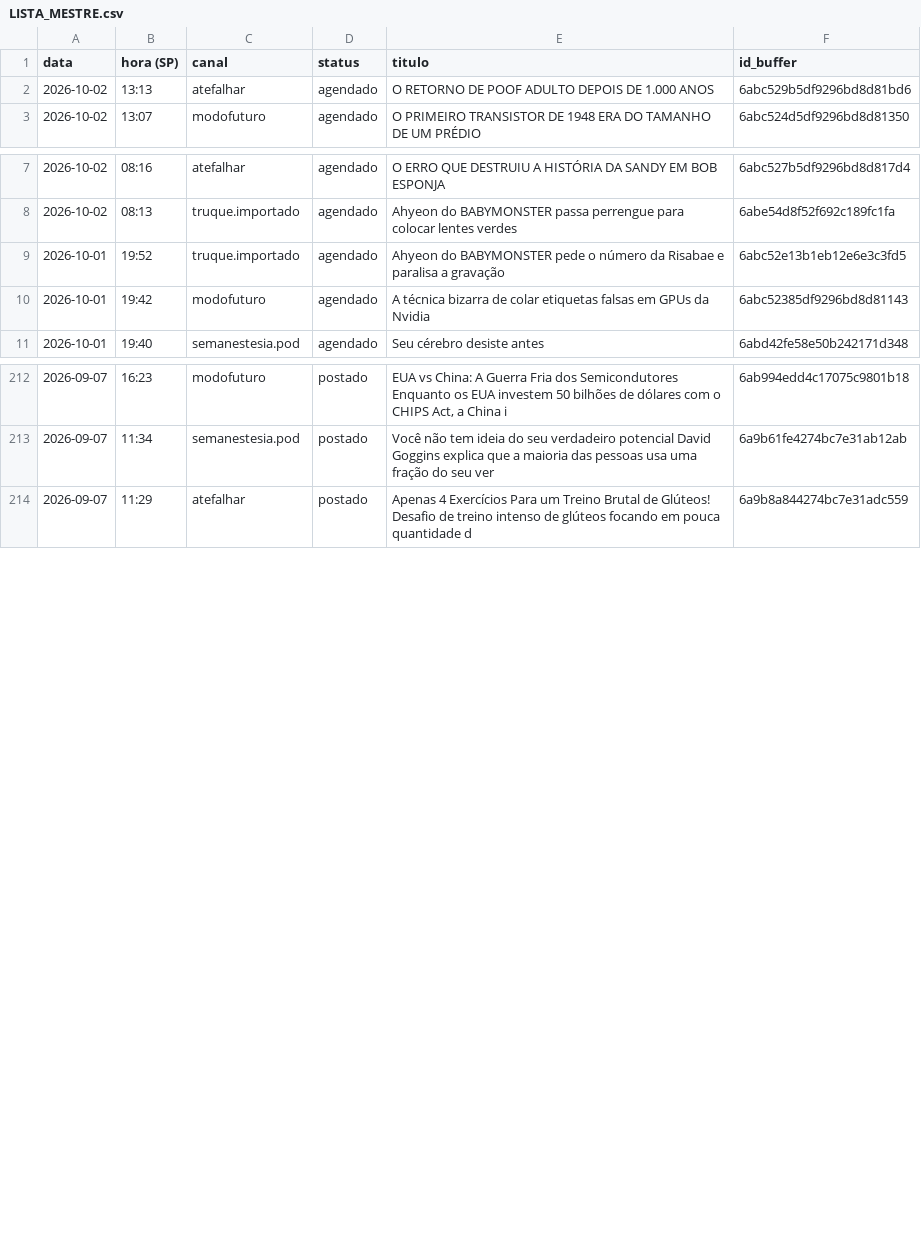
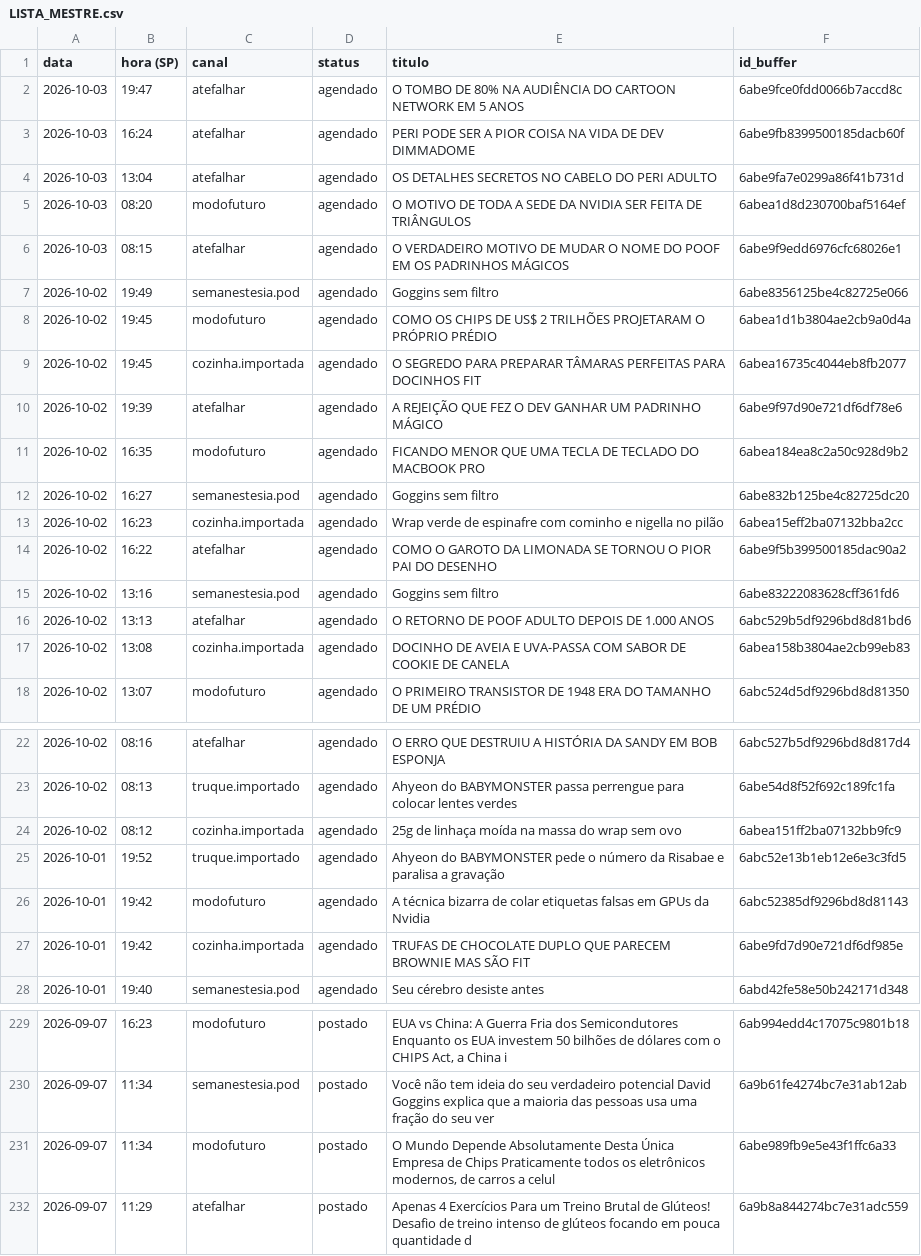
Before and after one commit to poisonb9/Modo-Futuro, a CSV file: estado/LISTA_MESTRE.csv, drawn as a sheet; only a part is shown, gaps mark what is left out; the diff covers the shown part only.

```diff
--- a/estado/LISTA_MESTRE.csv
+++ b/estado/LISTA_MESTRE.csv
@@ -1,3 +1,18 @@
 data;hora (SP);canal;status;titulo;id_buffer
+2026-10-03;19:47;atefalhar;agendado;O TOMBO DE 80% NA AUDIÊNCIA DO CARTOON NETWORK EM 5 ANOS;6abe9fce0fdd0066b7accd8c
+2026-10-03;16:24;atefalhar;agendado;PERI PODE SER A PIOR COISA NA VIDA DE DEV DIMMADOME;6abe9fb8399500185dacb60f
+2026-10-03;13:04;atefalhar;agendado;OS DETALHES SECRETOS NO CABELO DO PERI ADULTO;6abe9fa7e0299a86f41b731d
+2026-10-03;08:20;modofuturo;agendado;O MOTIVO DE TODA A SEDE DA NVIDIA SER FEITA DE TRIÂNGULOS;6abea1d8d230700baf5164ef
+2026-10-03;08:15;atefalhar;agendado;O VERDADEIRO MOTIVO DE MUDAR O NOME DO POOF EM OS PADRINHOS MÁGICOS;6abe9f9edd6976cfc68026e1
+2026-10-02;19:49;semanestesia.pod;agendado;Goggins sem filtro;6abe8356125be4c82725e066
+2026-10-02;19:45;modofuturo;agendado;COMO OS CHIPS DE US$ 2 TRILHÕES PROJETARAM O PRÓPRIO PRÉDIO;6abea1d1b3804ae2cb9a0d4a
+2026-10-02;19:45;cozinha.importada;agendado;O SEGREDO PARA PREPARAR TÂMARAS PERFEITAS PARA DOCINHOS FIT;6abea16735c4044eb8fb2077
+2026-10-02;19:39;atefalhar;agendado;A REJEIÇÃO QUE FEZ O DEV GANHAR UM PADRINHO MÁGICO;6abe9f97d90e721df6df78e6
+2026-10-02;16:35;modofuturo;agendado;FICANDO MENOR QUE UMA TECLA DE TECLADO DO MACBOOK PRO;6abea184ea8c2a50c928d9b2
+2026-10-02;16:27;semanestesia.pod;agendado;Goggins sem filtro;6abe832b125be4c82725dc20
+2026-10-02;16:23;cozinha.importada;agendado;Wrap verde de espinafre com cominho e nigella no pilão;6abea15eff2ba07132bba2cc
+2026-10-02;16:22;atefalhar;agendado;COMO O GAROTO DA LIMONADA SE TORNOU O PIOR PAI DO DESENHO;6abe9f5b399500185dac90a2
+2026-10-02;13:16;semanestesia.pod;agendado;Goggins sem filtro;6abe83222083628cff361fd6
 2026-10-02;13:13;atefalhar;agendado;O RETORNO DE POOF ADULTO DEPOIS DE 1.000 ANOS;6abc529b5df9296bd8d81bd6
+2026-10-02;13:08;cozinha.importada;agendado;DOCINHO DE AVEIA E UVA-PASSA COM SABOR DE COOKIE DE CANELA;6abea158b3804ae2cb99eb83
 2026-10-02;13:07;modofuturo;agendado;O PRIMEIRO TRANSISTOR DE 1948 ERA DO TAMANHO DE UM PRÉDIO;6abc524d5df9296bd8d81350
@@ -8,4 +23,6 @@
 2026-10-02;08:13;truque.importado;agendado;Ahyeon do BABYMONSTER passa perrengue para colocar lentes verdes;6abe54d8f52f692c189fc1fa
+2026-10-02;08:12;cozinha.importada;agendado;25g de linhaça moída na massa do wrap sem ovo;6abea151ff2ba07132bb9fc9
 2026-10-01;19:52;truque.importado;agendado;Ahyeon do BABYMONSTER pede o número da Risabae e paralisa a gravação;6abc52e13b1eb12e6e3c3fd5
 2026-10-01;19:42;modofuturo;agendado;A técnica bizarra de colar etiquetas falsas em GPUs da Nvidia;6abc52385df9296bd8d81143
+2026-10-01;19:42;cozinha.importada;agendado;TRUFAS DE CHOCOLATE DUPLO QUE PARECEM BROWNIE MAS SÃO FIT;6abe9fd7d90e721df6df985e
 2026-10-01;19:40;semanestesia.pod;agendado;Seu cérebro desiste antes;6abd42fe58e50b242171d348
@@ -213,2 +230,3 @@
 2026-09-07;11:34;semanestesia.pod;postado;Você não tem ideia do seu verdadeiro potencial David Goggins explica que a maioria das pessoas usa uma fração do seu ver;6a9b61fe4274bc7e31ab12ab
+2026-09-07;11:34;modofuturo;postado;O Mundo Depende Absolutamente Desta Única Empresa de Chips Praticamente todos os eletrônicos modernos, de carros a celul;6abe989fb9e5e43f1ffc6a33
 2026-09-07;11:29;atefalhar;postado;Apenas 4 Exercícios Para um Treino Brutal de Glúteos! Desafio de treino intenso de glúteos focando em pouca quantidade d;6a9b8a844274bc7e31adc559
```
Also changed, not shown: 32 edited cells elsewhere in this file, 5 other files.
